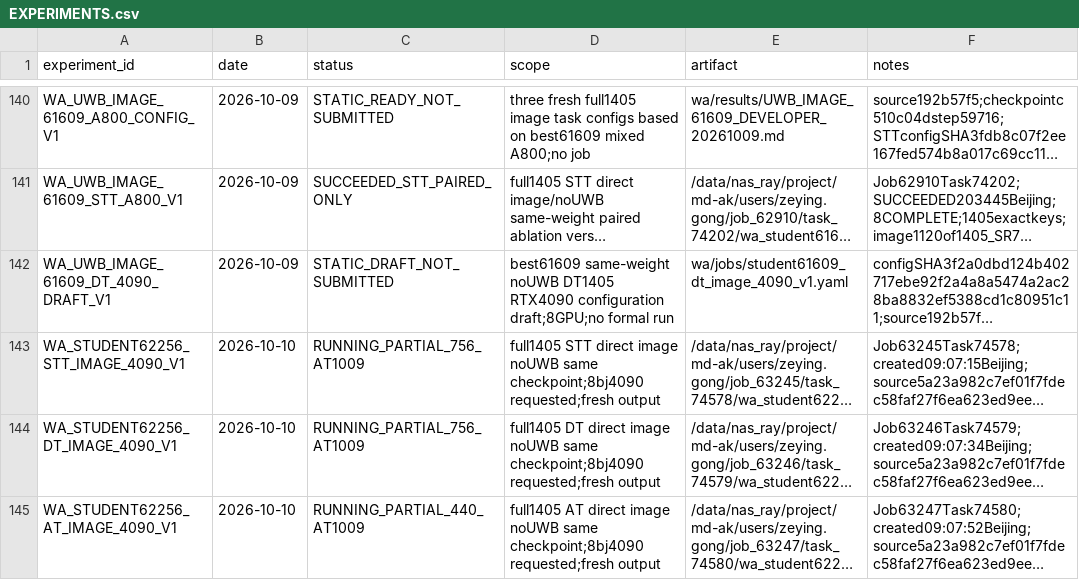
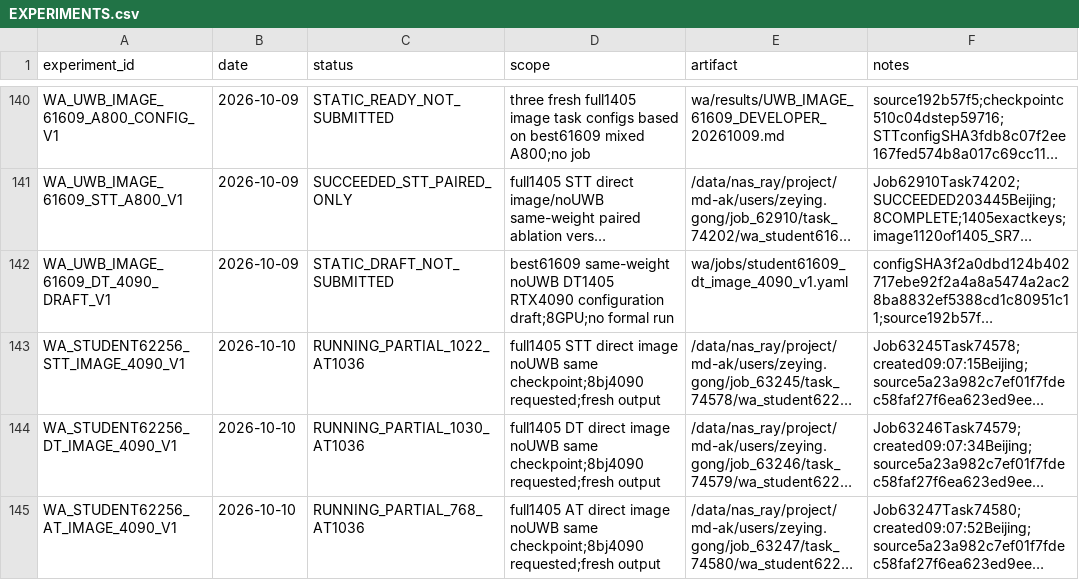
Before and after one commit to Zeying-Gong/OmTrackVLA, a CSV file: EXPERIMENTS.csv, drawn as a sheet; only a part is shown, gaps mark what is left out; long unchanged cells end in …; the diff names each change by its address in the sheet, - before the commit and + after, or states it on an @@ line.

```diff
--- a/EXPERIMENTS.csv
+++ b/EXPERIMENTS.csv
-C143 (status): RUNNING_PARTIAL_756_AT1009
+C143 (status): RUNNING_PARTIAL_1022_AT1036
-C144 (status): RUNNING_PARTIAL_756_AT1009
+C144 (status): RUNNING_PARTIAL_1030_AT1036
-C145 (status): RUNNING_PARTIAL_440_AT1009
+C145 (status): RUNNING_PARTIAL_768_AT1036
```
Also changed, not shown: 2 other files.
